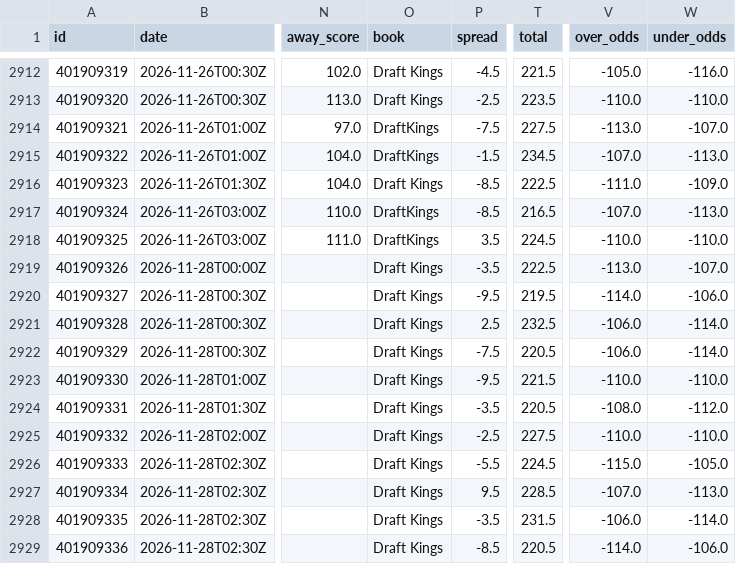
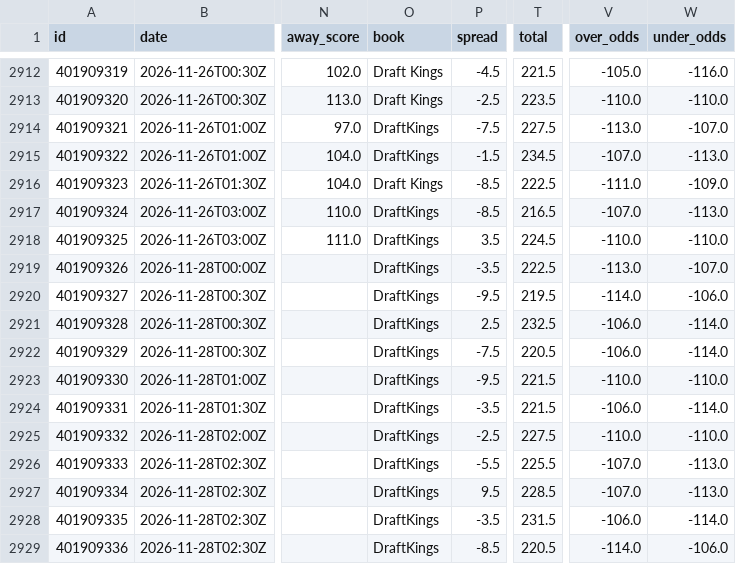
Before and after one commit to bradyaubuchon/cbb-model, a CSV file: data/nba/games.csv, drawn as a sheet; only a part is shown, gaps mark what is left out; the diff names each change by its address in the sheet, - before the commit and + after, or states it on an @@ line.

```diff
--- a/data/nba/games.csv
+++ b/data/nba/games.csv
-O2919:O2929 (book): Draft Kings
+O2919:O2929 (book): DraftKings
-T2924 (total): 220.5
+T2924 (total): 221.5
-V2924 (over_odds): -108.0
+V2924 (over_odds): -106.0
-W2924 (under_odds): -112.0
+W2924 (under_odds): -114.0
-T2926 (total): 224.5
+T2926 (total): 225.5
-V2926 (over_odds): -115.0
+V2926 (over_odds): -107.0
-W2926 (under_odds): -105.0
+W2926 (under_odds): -113.0
```
Also changed, not shown: data/nfl/games.csv, 10 other files.
